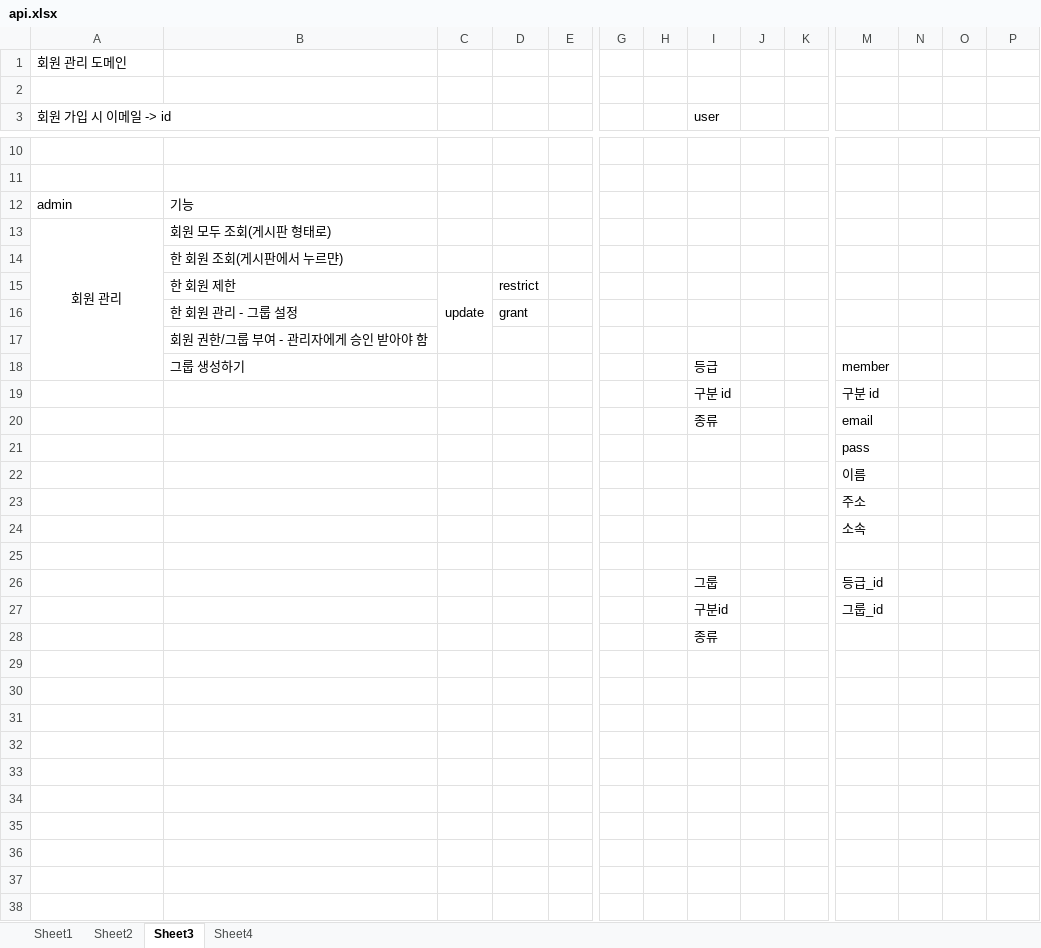
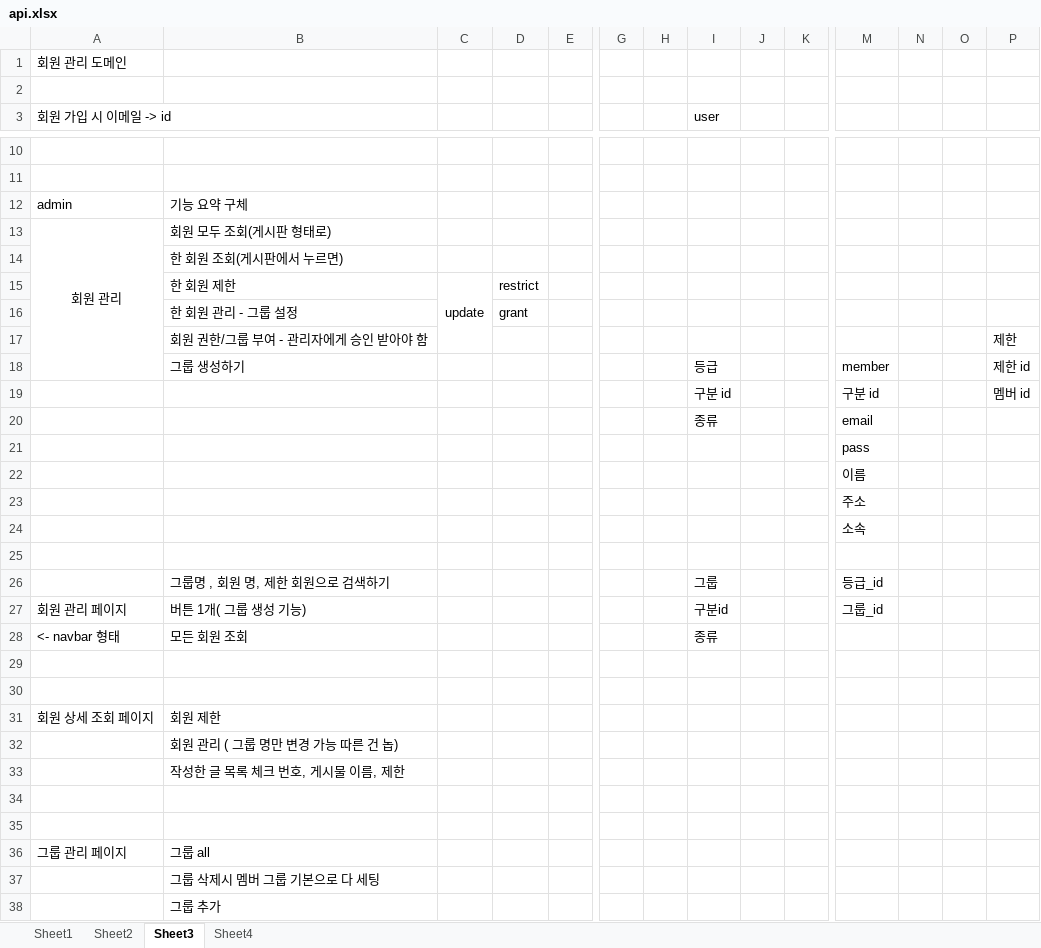
Before and after one commit to 97tkddnjs/shop, an Excel workbook: api.xlsx, sheet Sheet3, drawn as a sheet; only a part is shown, gaps mark what is left out; values as stored, in another font and other column widths than the file's, no borders; addresses are those after the commit; rows hold the shown columns only; the diff names each change by its address in the sheet, - before the commit and + after, or states it on an @@ line.

```diff
--- a/api.xlsx (sheet Sheet3)
+++ b/api.xlsx (sheet Sheet3)
-B12: 기능
+B12: 기능 요약 구체
-B14: 한 회원 조회(게시판에서 누르먄)
+B14: 한 회원 조회(게시판에서 누르면)
-P17: (empty)
+P17: 제한
-P18: (empty)
+P18: 제한 id
-P19: (empty)
+P19: 멤버 id
-B26: (empty)
+B26: 그룹명 , 회원 명, 제한 회원으로 검색하기
+row 27: 회원 관리 페이지 | 버튼 1개( 그룹 생성 기능) |  |  |  |  |  | 구분id |  |  | 그룹_id
+row 28: <- navbar 형태 | 모든 회원 조회 |  |  |  |  |  | 종류
-row 29:  |  |  |  |  |  |  | 구분id |  |  | 그룹_id
+row 29: (empty)
-I30 (user): 종류
+I30 (user): (empty)
+row 31: 회원 상세 조회 페이지 | 회원 제한
+row 32:  | 회원 관리 ( 그룹 명만 변경 가능 따른 건 놉)
+row 33:  | 작성한 글 목록 체크 번호, 게시물 이름, 제한
+row 34: (empty)
+row 35: (empty)
+row 36: 그룹 관리 페이지 | 그룹 all
+row 37:  | 그룹 삭제시 멤버 그룹 기본으로 다 세팅
+row 38:  | 그룹 추가
```
Also changed, not shown: sheet Sheet2, sheet Sheet1, 1 other file.
